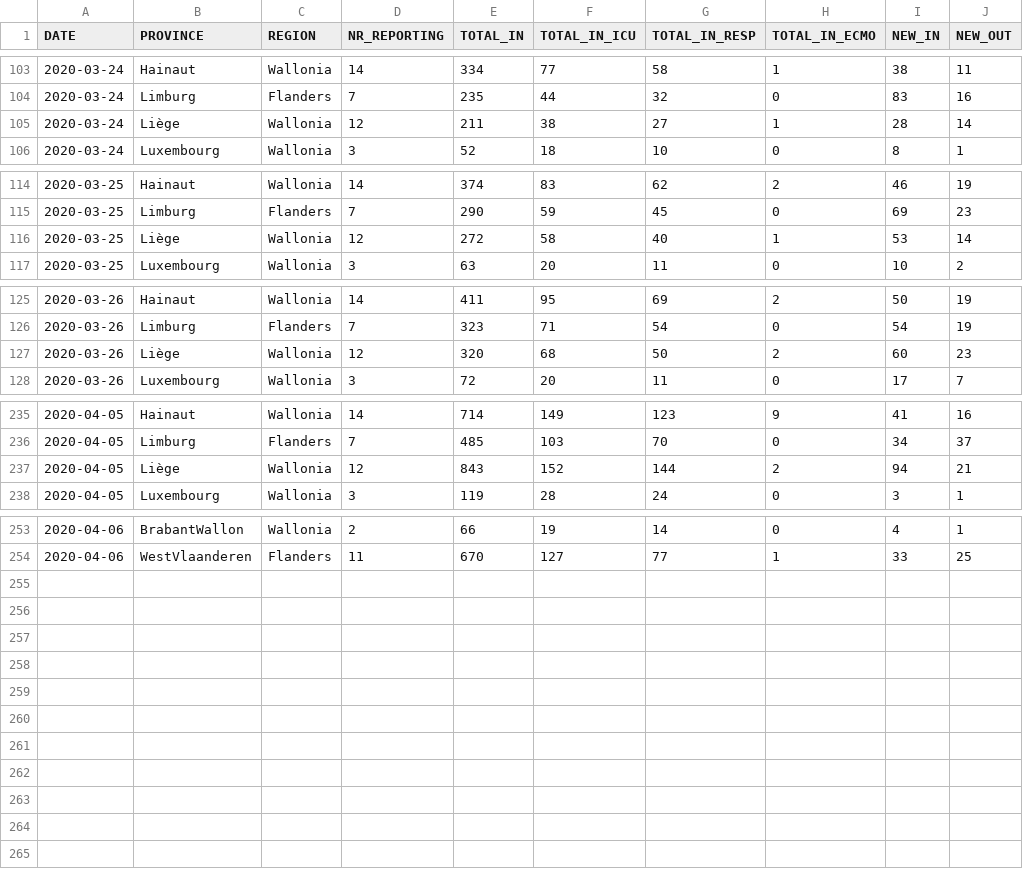
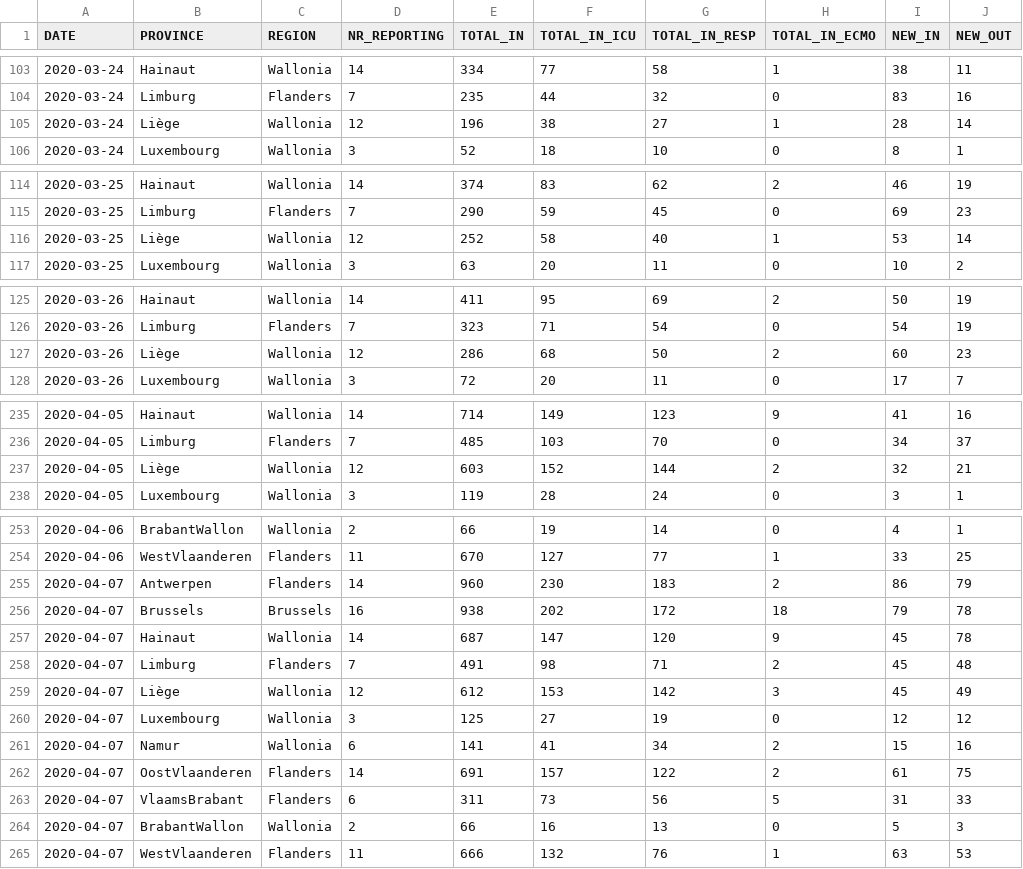
Before and after one commit to theodedeken/covid-belgium-data, a CSV file: COVID19BE_HOSP.csv, drawn as a sheet; only a part is shown, gaps mark what is left out; the diff covers the shown part only.

```diff
--- a/COVID19BE_HOSP.csv
+++ b/COVID19BE_HOSP.csv
@@ -104,3 +104,3 @@
 2020-03-24,"Limburg","Flanders",7,235,44,32,0,83,16
-2020-03-24,"Liège","Wallonia",12,211,38,27,1,28,14
+2020-03-24,"Liège","Wallonia",12,196,38,27,1,28,14
 2020-03-24,"Luxembourg","Wallonia",3,52,18,10,0,8,1
@@ -115,3 +115,3 @@
 2020-03-25,"Limburg","Flanders",7,290,59,45,0,69,23
-2020-03-25,"Liège","Wallonia",12,272,58,40,1,53,14
+2020-03-25,"Liège","Wallonia",12,252,58,40,1,53,14
 2020-03-25,"Luxembourg","Wallonia",3,63,20,11,0,10,2
@@ -126,3 +126,3 @@
 2020-03-26,"Limburg","Flanders",7,323,71,54,0,54,19
-2020-03-26,"Liège","Wallonia",12,320,68,50,2,60,23
+2020-03-26,"Liège","Wallonia",12,286,68,50,2,60,23
 2020-03-26,"Luxembourg","Wallonia",3,72,20,11,0,17,7
@@ -236,3 +236,3 @@
 2020-04-05,"Limburg","Flanders",7,485,103,70,0,34,37
-2020-04-05,"Liège","Wallonia",12,843,152,144,2,94,21
+2020-04-05,"Liège","Wallonia",12,603,152,144,2,32,21
 2020-04-05,"Luxembourg","Wallonia",3,119,28,24,0,3,1
@@ -254 +254,12 @@
 2020-04-06,"WestVlaanderen","Flanders",11,670,127,77,1,33,25
+2020-04-07,"Antwerpen","Flanders",14,960,230,183,2,86,79
+2020-04-07,"Brussels","Brussels",16,938,202,172,18,79,78
+2020-04-07,"Hainaut","Wallonia",14,687,147,120,9,45,78
+2020-04-07,"Limburg","Flanders",7,491,98,71,2,45,48
+2020-04-07,"Liège","Wallonia",12,612,153,142,3,45,49
+2020-04-07,"Luxembourg","Wallonia",3,125,27,19,0,12,12
+2020-04-07,"Namur","Wallonia",6,141,41,34,2,15,16
+2020-04-07,"OostVlaanderen","Flanders",14,691,157,122,2,61,75
+2020-04-07,"VlaamsBrabant","Flanders",6,311,73,56,5,31,33
+2020-04-07,"BrabantWallon","Wallonia",2,66,16,13,0,5,3
+2020-04-07,"WestVlaanderen","Flanders",11,666,132,76,1,63,53
```
Also changed, not shown: 10 edited cells elsewhere in this file, COVID19BE_CASES_MUNI_CUM.csv, COVID19BE_MORT.csv, 3 other files.
